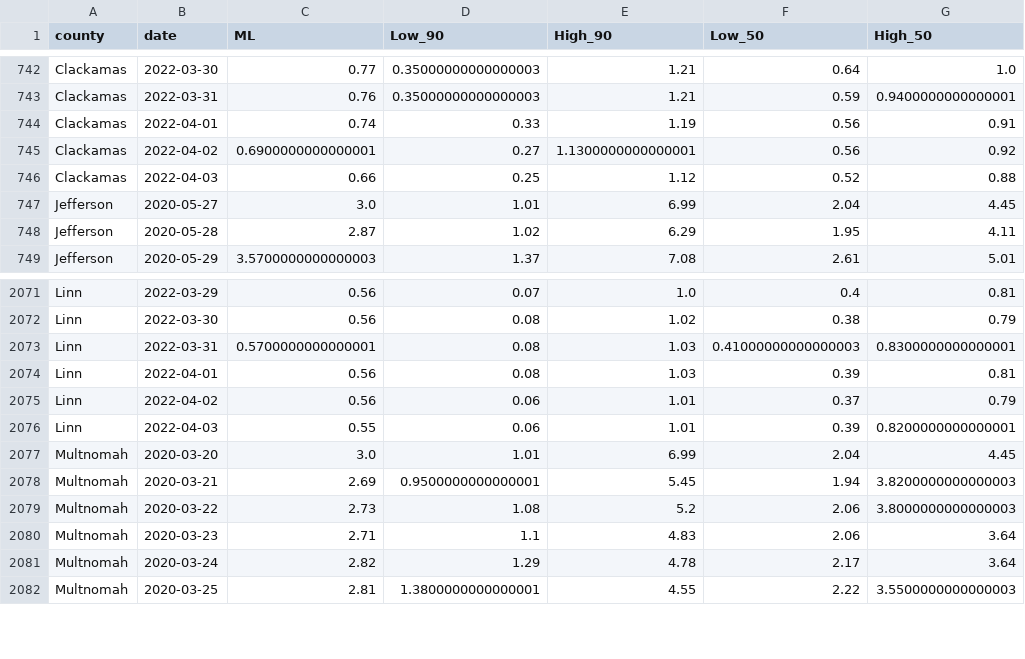
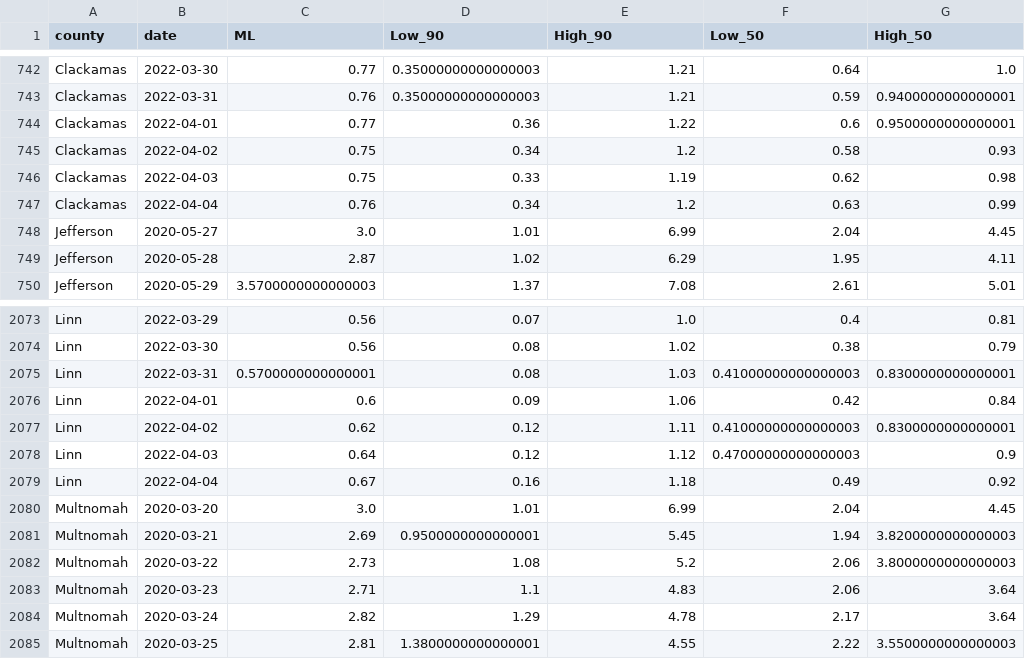
Before and after one commit to sanzgiri/covid-19-dashboards, a CSV file: _notebooks/data/rt_usa_Oregon_counties.csv, drawn as a sheet; only a part is shown, gaps mark what is left out; the diff covers the shown part only.

```diff
--- a/_notebooks/data/rt_usa_Oregon_counties.csv
+++ b/_notebooks/data/rt_usa_Oregon_counties.csv
@@ -743,5 +743,6 @@ Clackamas,2022-03-30,0.77,0.35000000000000003,1.21,0.64,1.0
 Clackamas,2022-03-31,0.76,0.35000000000000003,1.21,0.59,0.9400000000000001
-Clackamas,2022-04-01,0.74,0.33,1.19,0.56,0.91
-Clackamas,2022-04-02,0.6900000000000001,0.27,1.1300000000000001,0.56,0.92
-Clackamas,2022-04-03,0.66,0.25,1.12,0.52,0.88
+Clackamas,2022-04-01,0.77,0.36,1.22,0.6,0.9500000000000001
+Clackamas,2022-04-02,0.75,0.34,1.2,0.58,0.93
+Clackamas,2022-04-03,0.75,0.33,1.19,0.62,0.98
+Clackamas,2022-04-04,0.76,0.34,1.2,0.63,0.99
 Jefferson,2020-05-27,3.0,1.01,6.99,2.04,4.45
@@ -2073,5 +2075,6 @@ Linn,2022-03-30,0.56,0.08,1.02,0.38,0.79
 Linn,2022-03-31,0.5700000000000001,0.08,1.03,0.41000000000000003,0.8300000000000001
-Linn,2022-04-01,0.56,0.08,1.03,0.39,0.81
-Linn,2022-04-02,0.56,0.06,1.01,0.37,0.79
-Linn,2022-04-03,0.55,0.06,1.01,0.39,0.8200000000000001
+Linn,2022-04-01,0.6,0.09,1.06,0.42,0.84
+Linn,2022-04-02,0.62,0.12,1.11,0.41000000000000003,0.8300000000000001
+Linn,2022-04-03,0.64,0.12,1.12,0.47000000000000003,0.9
+Linn,2022-04-04,0.67,0.16,1.18,0.49,0.92
 Multnomah,2020-03-20,3.0,1.01,6.99,2.04,4.45
```
Also changed, not shown: 4 added rows and 30 edited cells elsewhere in this file, 3 other files.
